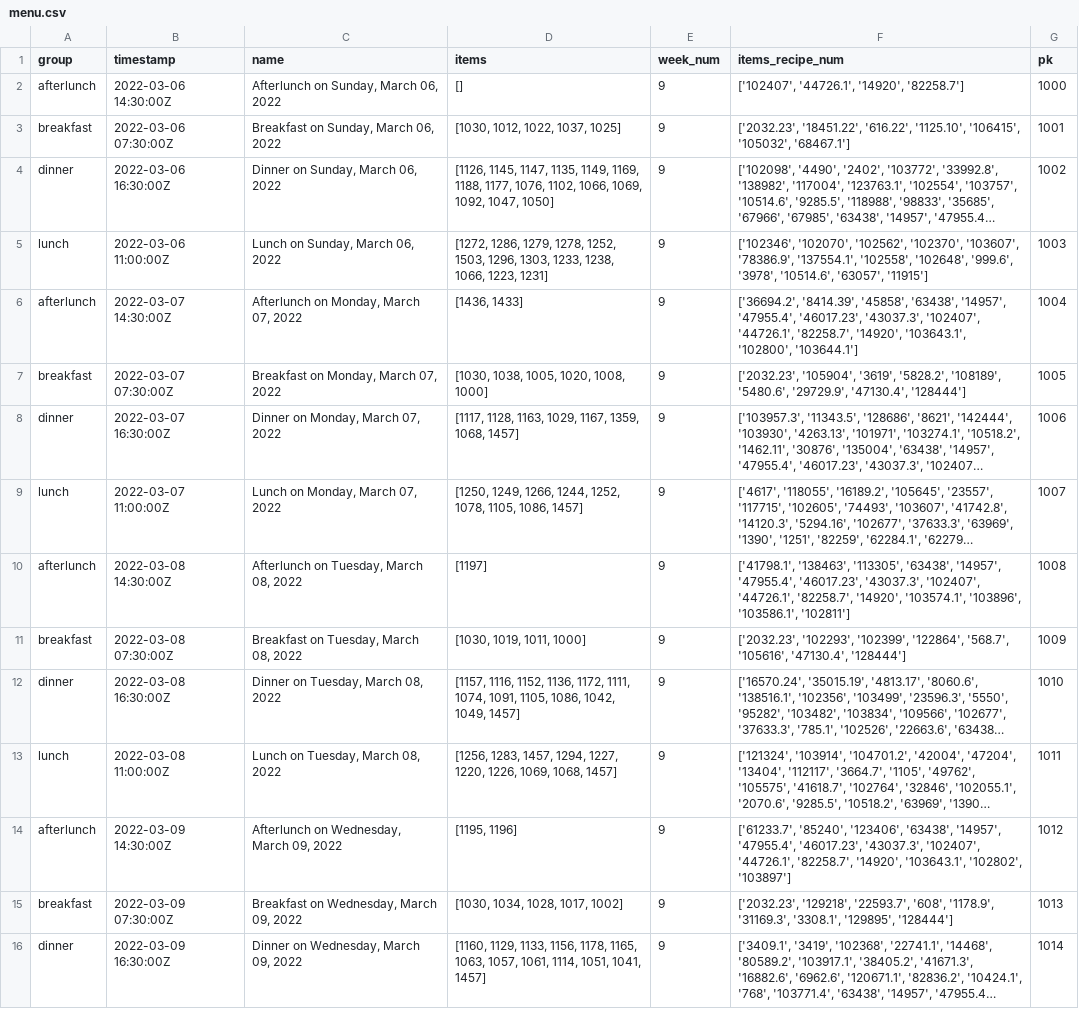
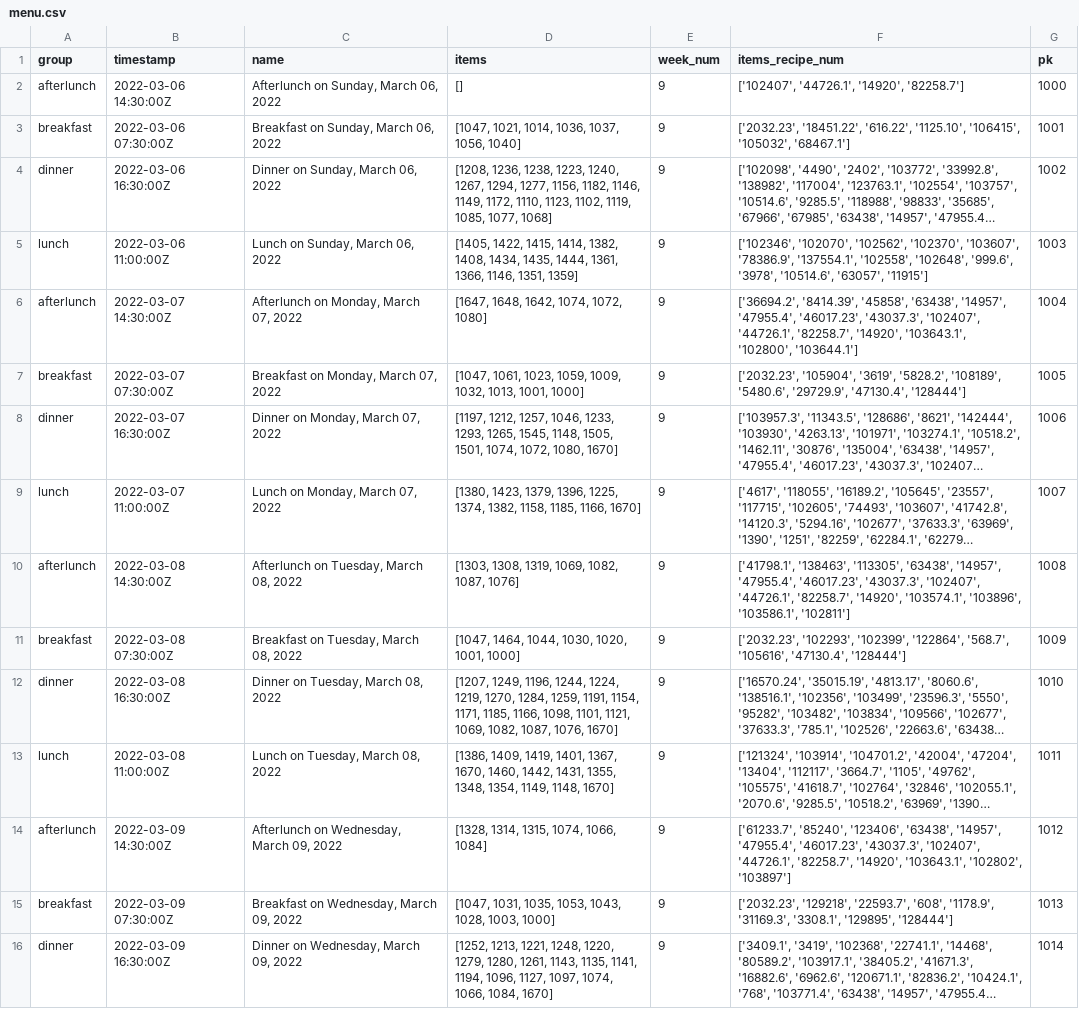
Before and after one commit to weplate/backend_data_parsing, a CSV file: babson/master_menu/menu.csv, drawn as a sheet; only a part is shown; long unchanged cells end in …; the diff covers the shown part only; the diff names each change by its address in the sheet, - before the commit and + after, or states it on an @@ line.

```diff
--- a/babson/master_menu/menu.csv
+++ b/babson/master_menu/menu.csv
-D3 (items): [1030, 1012, 1022, 1037, 1025]
+D3 (items): [1047, 1021, 1014, 1036, 1037, 1056, 1040]
-D4 (items): [1126, 1145, 1147, 1135, 1149, 1169, 1188, 1177, 1076, 1102, 1066, 1069, 1092, 1047, 1050]
+D4 (items): [1208, 1236, 1238, 1223, 1240, 1267, 1294, 1277, 1156, 1182, 1146, 1149, 1172, 1110, 1123, 1102, 1119, 1085, 1077, 1068]
-D5 (items): [1272, 1286, 1279, 1278, 1252, 1503, 1296, 1303, 1233, 1238, 1066, 1223, 1231]
+D5 (items): [1405, 1422, 1415, 1414, 1382, 1408, 1434, 1435, 1444, 1361, 1366, 1146, 1351, 1359]
-D6 (items): [1436, 1433]
+D6 (items): [1647, 1648, 1642, 1074, 1072, 1080]
-D7 (items): [1030, 1038, 1005, 1020, 1008, 1000]
+D7 (items): [1047, 1061, 1023, 1059, 1009, 1032, 1013, 1001, 1000]
-D8 (items): [1117, 1128, 1163, 1029, 1167, 1359, 1068, 1457]
+D8 (items): [1197, 1212, 1257, 1046, 1233, 1293, 1265, 1545, 1148, 1505, 1501, 1074, 1072, 1080, 1670]
-D9 (items): [1250, 1249, 1266, 1244, 1252, 1078, 1105, 1086, 1457]
+D9 (items): [1380, 1423, 1379, 1396, 1225, 1374, 1382, 1158, 1185, 1166, 1670]
-D10 (items): [1197]
+D10 (items): [1303, 1308, 1319, 1069, 1082, 1087, 1076]
-D11 (items): [1030, 1019, 1011, 1000]
+D11 (items): [1047, 1464, 1044, 1030, 1020, 1001, 1000]
-D12 (items): [1157, 1116, 1152, 1136, 1172, 1111, 1074, 1091, 1105, 1086, 1042, 1049, 1457]
+D12 (items): [1207, 1249, 1196, 1244, 1224, 1219, 1270, 1284, 1259, 1191, 1154, 1171, 1185, 1166, 1098, 1101, 1121, 1069, 1082, 1087, 1076, 1670]
-D13 (items): [1256, 1283, 1457, 1294, 1227, 1220, 1226, 1069, 1068, 1457]
+D13 (items): [1386, 1409, 1419, 1401, 1367, 1670, 1460, 1442, 1431, 1355, 1348, 1354, 1149, 1148, 1670]
-D14 (items): [1195, 1196]
+D14 (items): [1328, 1314, 1315, 1074, 1066, 1084]
-D15 (items): [1030, 1034, 1028, 1017, 1002]
+D15 (items): [1047, 1031, 1035, 1053, 1043, 1028, 1003, 1000]
-D16 (items): [1160, 1129, 1133, 1156, 1178, 1165, 1063, 1057, 1061, 1114, 1051, 1041, 1457]
+D16 (items): [1252, 1213, 1221, 1248, 1220, 1279, 1280, 1261, 1143, 1135, 1141, 1194, 1096, 1127, 1097, 1074, 1066, 1084, 1670]
```
Also changed, not shown: 99 edited cells elsewhere in this file, babson/Dish_Statistics/Menu_Study_Analysis.csv, babson/Dish_Statistics/super_master_nutrition/supermaster.csv, 8 other files.
